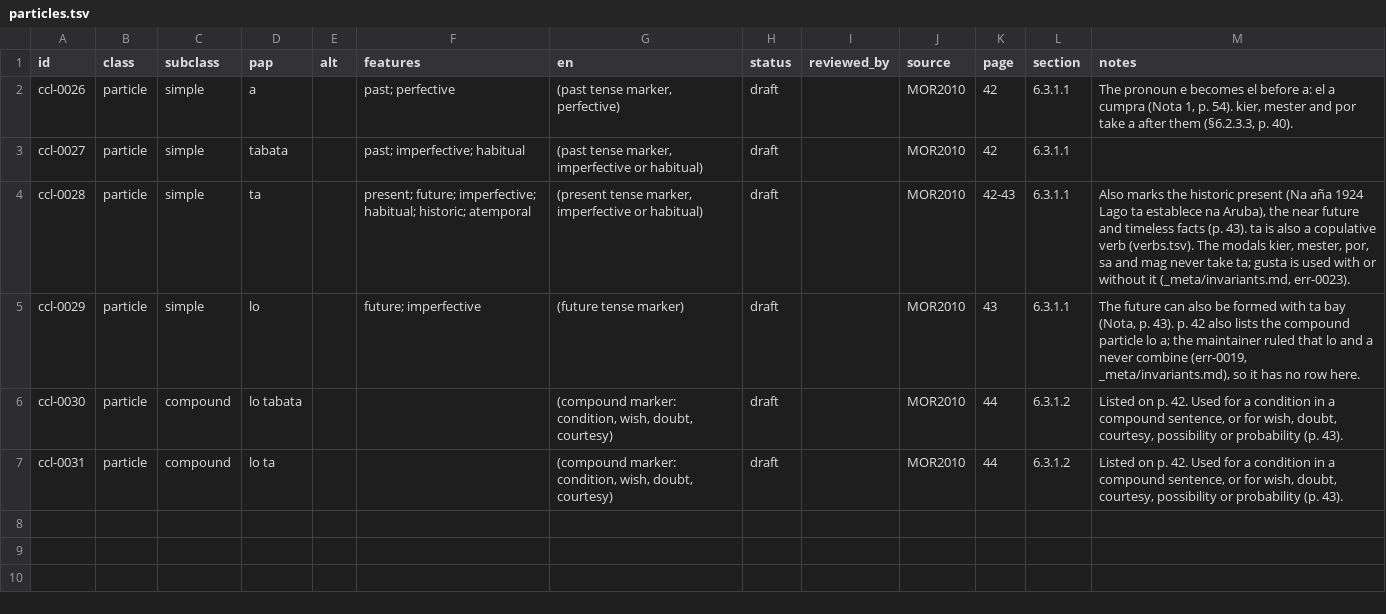
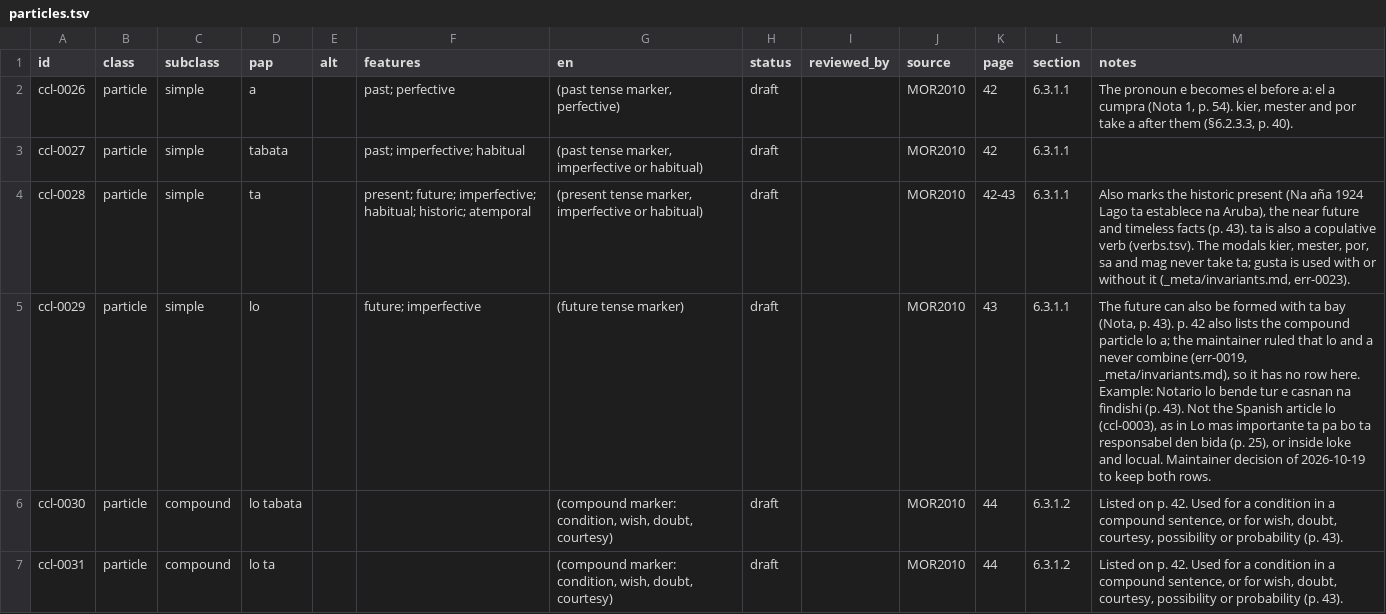
Before and after one commit to ARUBAGOV33/papiamento, a TSV file: lexicon/closed-classes/particles.tsv, drawn as a sheet.

Commit message:
Closed classes: cross-reference the article lo and the particle lo
The maintainer decided on 2026-10-19 to keep both rows. Each note now
points to the other row, so the Spanish article lo (ccl-0003, Lo mas
importante, p. 25) is not mixed up with the future particle lo
(ccl-0029, Notario lo bende tur e casnan na findishi, p. 43).

Signed-off-by: victorgomesrt-rgb <240994509+victorgomesrt-rgb@users.noreply.github.com>

```diff
--- a/lexicon/closed-classes/particles.tsv
+++ b/lexicon/closed-classes/particles.tsv
@@ -4,3 +4,3 @@ ccl-0027	particle	simple	tabata		past; imperfective; habitual	(past tense marker
 ccl-0028	particle	simple	ta		present; future; imperfective; habitual; historic; atemporal	(present tense marker, imperfective or habitual)	draft		MOR2010	42-43	6.3.1.1	Also marks the historic present (Na aña 1924 Lago ta establece na Aruba), the near future and timeless facts (p. 43). ta is also a copulative verb (verbs.tsv). The modals kier, mester, por, sa and mag never take ta; gusta is used with or without it (_meta/invariants.md, err-0023).
-ccl-0029	particle	simple	lo		future; imperfective	(future tense marker)	draft		MOR2010	43	6.3.1.1	The future can also be formed with ta bay (Nota, p. 43). p. 42 also lists the compound particle lo a; the maintainer ruled that lo and a never combine (err-0019, _meta/invariants.md), so it has no row here.
+ccl-0029	particle	simple	lo		future; imperfective	(future tense marker)	draft		MOR2010	43	6.3.1.1	The future can also be formed with ta bay (Nota, p. 43). p. 42 also lists the compound particle lo a; the maintainer ruled that lo and a never combine (err-0019, _meta/invariants.md), so it has no row here. Example: Notario lo bende tur e casnan na findishi (p. 43). Not the Spanish article lo (ccl-0003), as in Lo mas importante ta pa bo ta responsabel den bida (p. 25), or inside loke and locual. Maintainer decision of 2026-10-19 to keep both rows.
 ccl-0030	particle	compound	lo tabata			(compound marker: condition, wish, doubt, courtesy)	draft		MOR2010	44	6.3.1.2	Listed on p. 42. Used for a condition in a compound sentence, or for wish, doubt, courtesy, possibility or probability (p. 43).
```
Also changed, not shown: lexicon/closed-classes/articles.tsv.
